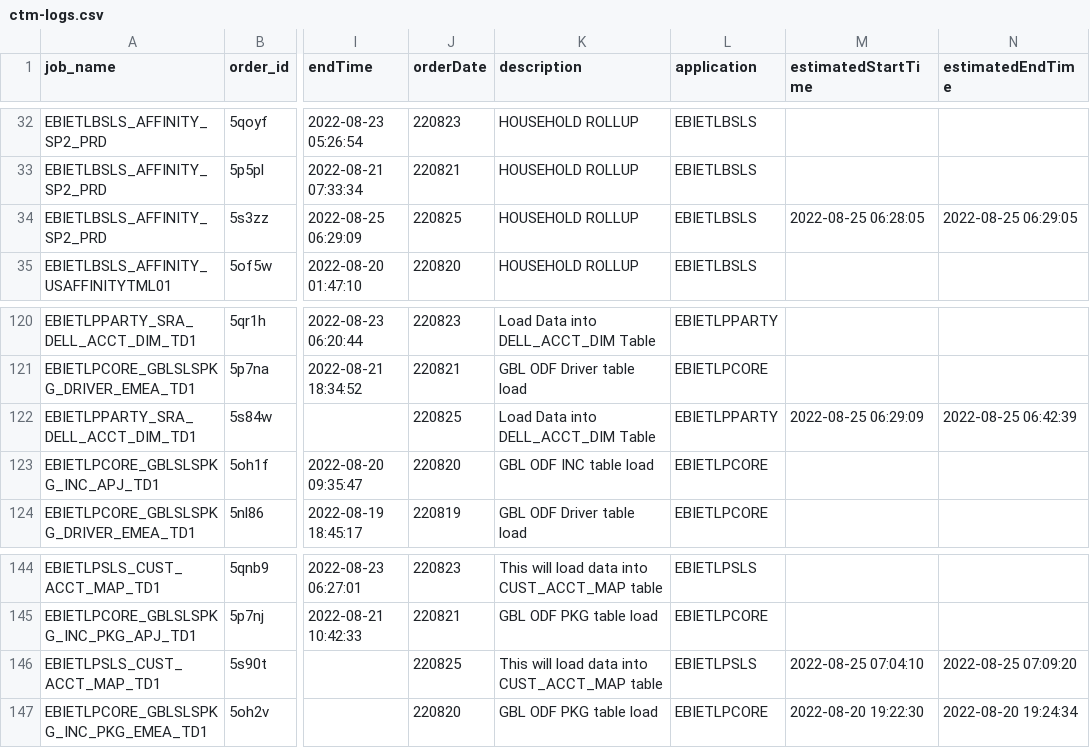
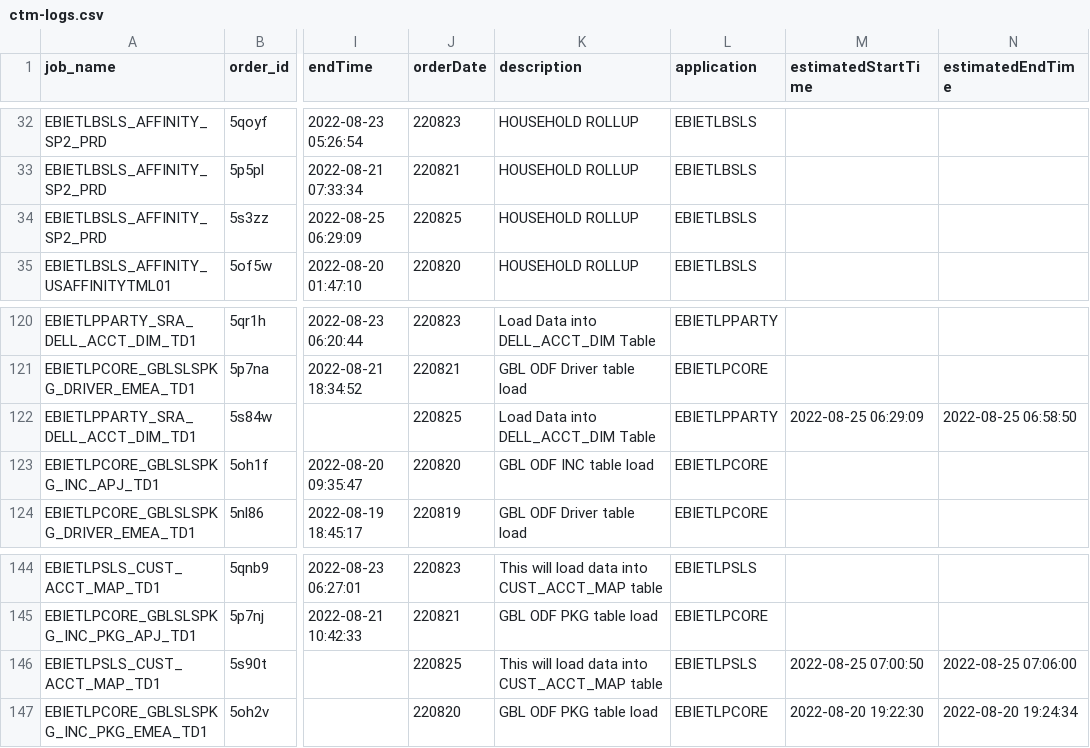
Before and after one commit to hnalubolu/Order_job_Status, a CSV file: ctm-logs.csv, drawn as a sheet; only a part is shown, gaps mark what is left out; the diff names each change by its address in the sheet, - before the commit and + after, or states it on an @@ line.

```diff
--- a/ctm-logs.csv
+++ b/ctm-logs.csv
-M34 (estimatedStartTime): 2022-08-25 06:28:05
+M34 (estimatedStartTime): (empty)
-N34 (estimatedEndTime): 2022-08-25 06:29:05
+N34 (estimatedEndTime): (empty)
-N122 (estimatedEndTime): 2022-08-25 06:42:39
+N122 (estimatedEndTime): 2022-08-25 06:58:50
-M146 (estimatedStartTime): 2022-08-25 07:04:10
+M146 (estimatedStartTime): 2022-08-25 07:00:50
-N146 (estimatedEndTime): 2022-08-25 07:09:20
+N146 (estimatedEndTime): 2022-08-25 07:06:00
```
Also changed, not shown: 1 other file.
